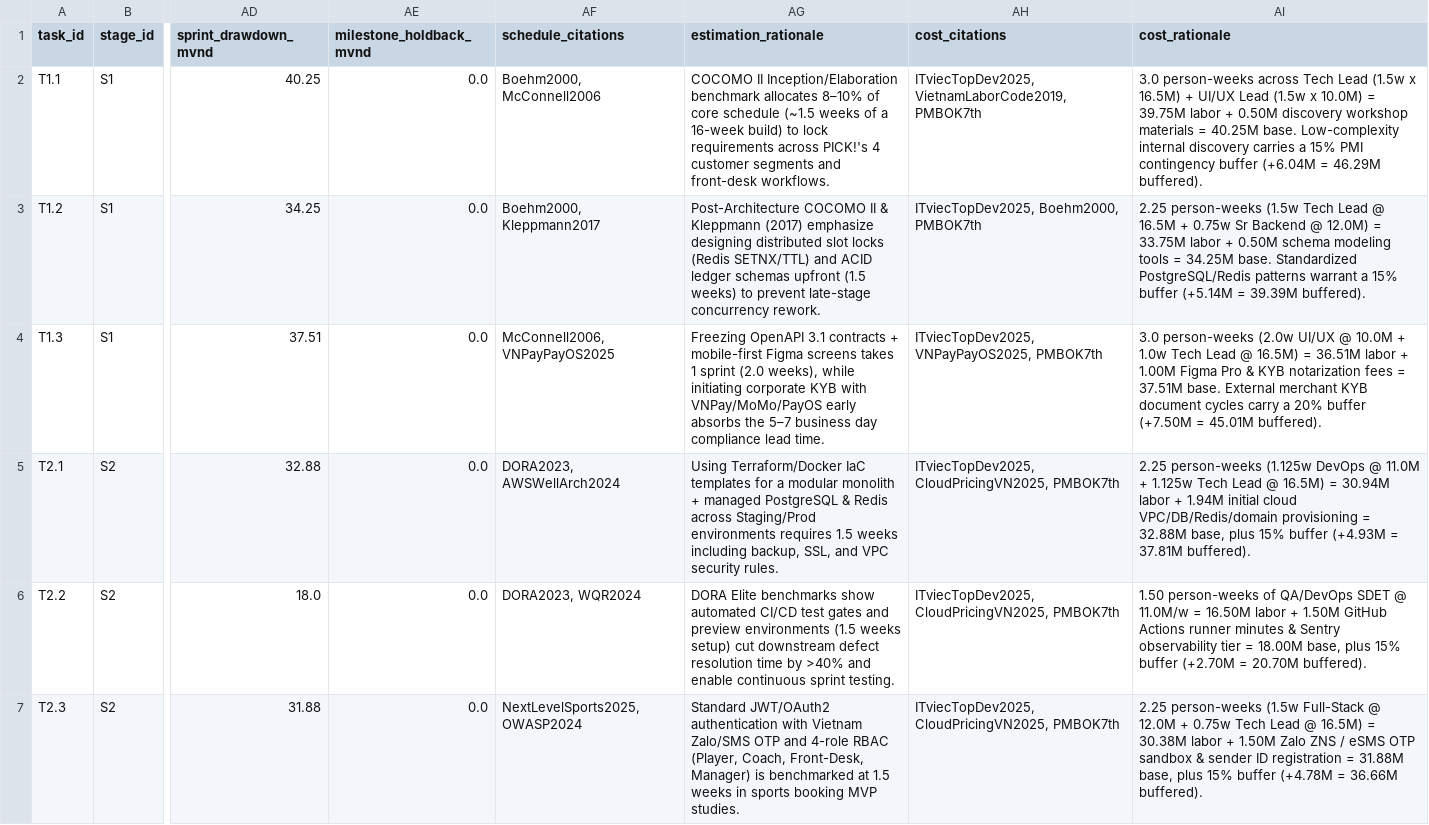
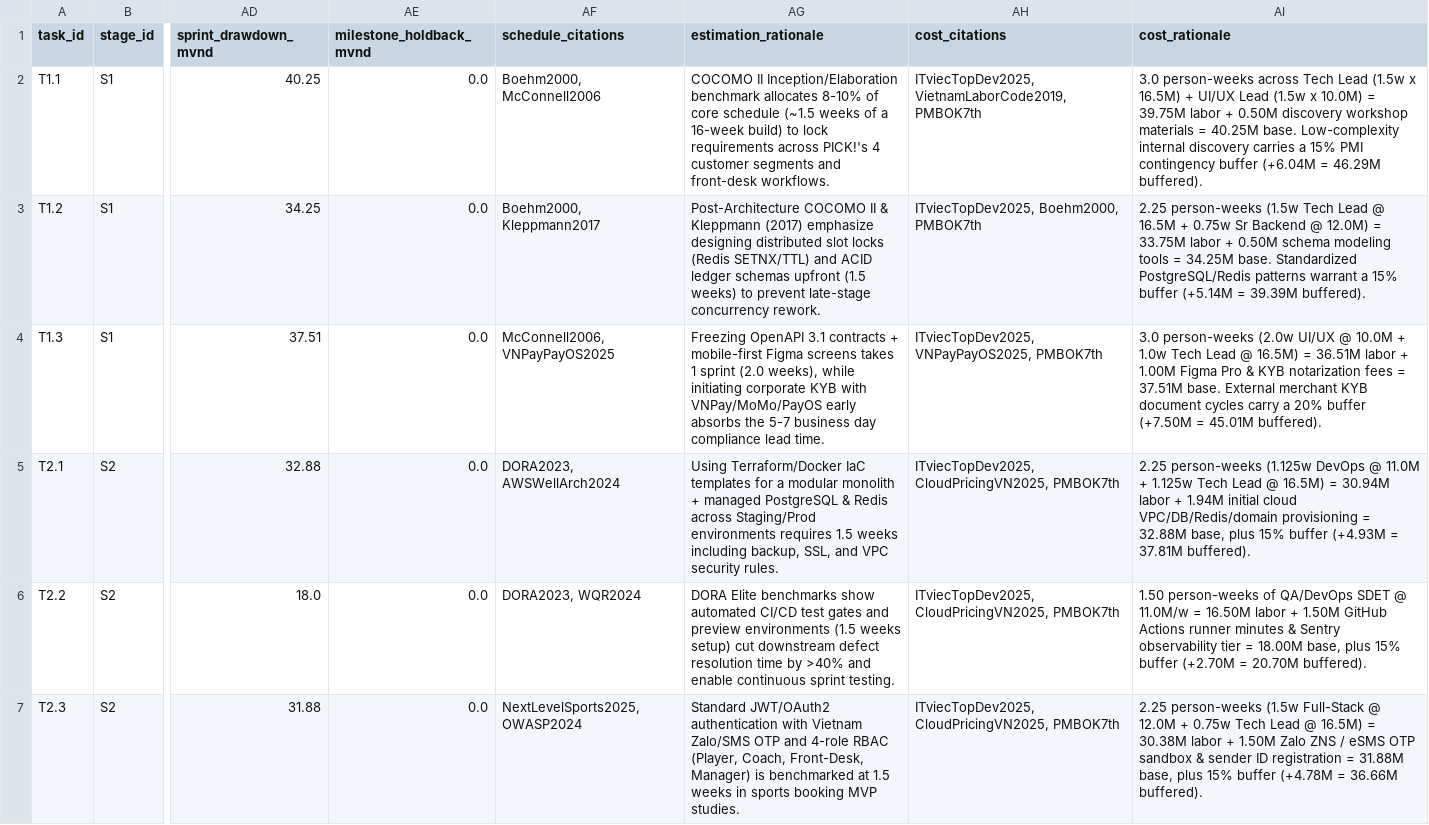
Before and after one commit to 53gf4u1t/VietnamCommerceCaseCompetition2026, a CSV file: PickSocialProjectTimeline/outputs/project_schedule_wbs.csv, drawn as a sheet; only a part is shown, gaps mark what is left out; the diff covers the shown part only; the diff names each change by its address in the sheet, - before the commit and + after, or states it on an @@ line.

```diff
--- a/PickSocialProjectTimeline/outputs/project_schedule_wbs.csv
+++ b/PickSocialProjectTimeline/outputs/project_schedule_wbs.csv
-AG2 (estimation_rationale): …benchmark allocates 8–10% of core…
+AG2 (estimation_rationale): …benchmark allocates 8-10% of core…
-AG4 (estimation_rationale): …absorbs the 5–7 business day…
+AG4 (estimation_rationale): …absorbs the 5-7 business day…
```
Also changed, not shown: 6 edited cells elsewhere in this file, FinancialModel/outputs/fs_annual_5y_projections.csv, FinancialModel/outputs/fs_month_60m_projections.csv, 47 other files.
